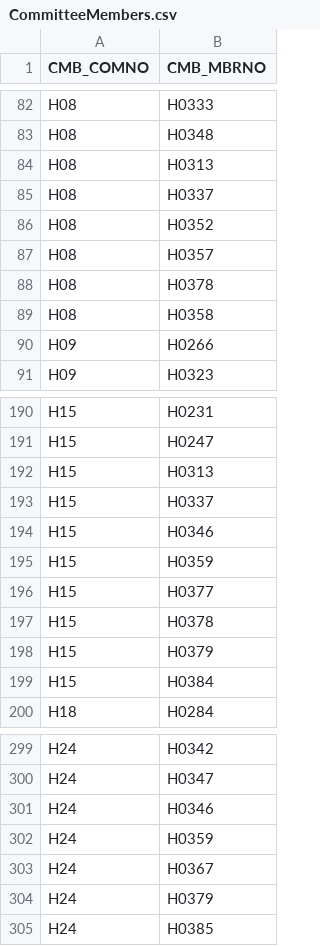
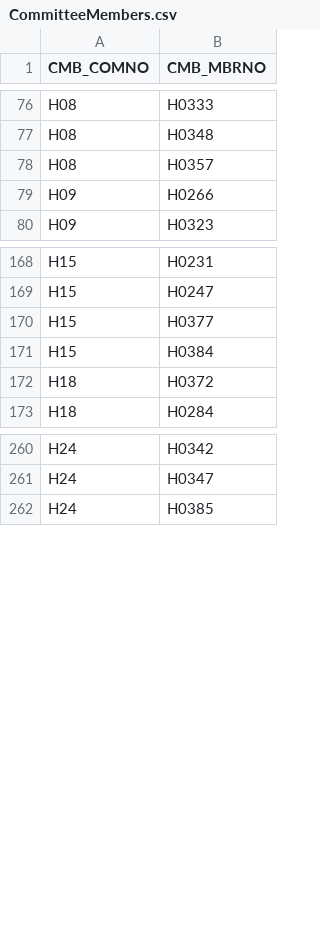
Before and after one commit to kyle-engler/va-legislature-datasette, a CSV file: va_legislature_datasette/lis_data/CommitteeMembers.csv, drawn as a sheet; only a part is shown, gaps mark what is left out; the diff covers the shown part only.

```diff
--- a/va_legislature_datasette/lis_data/CommitteeMembers.csv
+++ b/va_legislature_datasette/lis_data/CommitteeMembers.csv
@@ -83,8 +77,3 @@
 "H08","H0348"
-"H08","H0313"
-"H08","H0337"
-"H08","H0352"
 "H08","H0357"
-"H08","H0378"
-"H08","H0358"
 "H09","H0266"
@@ -191,10 +169,5 @@
 "H15","H0247"
-"H15","H0313"
-"H15","H0337"
-"H15","H0346"
-"H15","H0359"
 "H15","H0377"
-"H15","H0378"
-"H15","H0379"
 "H15","H0384"
+"H18","H0372"
 "H18","H0284"
@@ -300,6 +261,2 @@
 "H24","H0347"
-"H24","H0346"
-"H24","H0359"
-"H24","H0367"
-"H24","H0379"
 "H24","H0385"
```
Also changed, not shown: 2 added rows, 31 removed rows, 2 moved rows and 1 edited cell elsewhere in this file, va_legislature_datasette/lis_data/Members.csv, va_legislature_datasette/lis_data/SubCommitteeMembers.csv, 11 other files.
